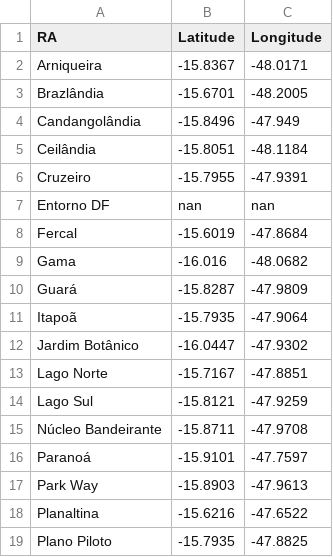
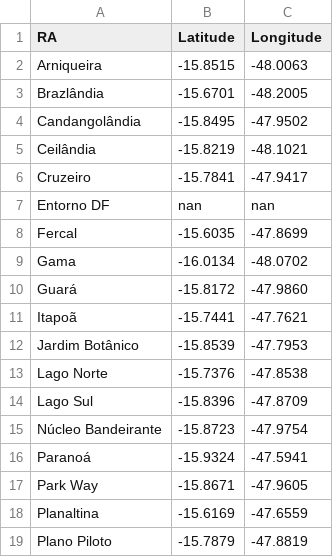
Before and after one commit to mathewspaes/COVID-19-Federal-District-Data-Analysis, a CSV file: Lat - Long DF.csv, drawn as a sheet; only a part is shown; the diff covers the shown part only.

Commit message:
Update Lat - Long DF.csv

```diff
--- a/Lat - Long DF.csv
+++ b/Lat - Long DF.csv
@@ -1,19 +1,19 @@
 RA;Latitude;Longitude
-Arniqueira;-15.8367;-48.0171
+Arniqueira;-15.8515;-48.0063
 Brazlândia;-15.6701;-48.2005
-Candangolândia;-15.8496;-47.949
-Ceilândia;-15.8051;-48.1184
-Cruzeiro;-15.7955;-47.9391
+Candangolândia;-15.8495;-47.9502
+Ceilândia;-15.8219;-48.1021
+Cruzeiro;-15.7841;-47.9417
 Entorno DF;nan;nan
-Fercal;-15.6019;-47.8684
-Gama;-16.016;-48.0682
-Guará;-15.8287;-47.9809
-Itapoã;-15.7935; -47.9064
-Jardim Botânico;-16.0447; -47.9302
-Lago Norte;-15.7167;-47.8851
-Lago Sul;-15.8121;-47.9259
-Núcleo Bandeirante;-15.8711;-47.9708
-Paranoá;-15.9101;-47.7597
-Park Way;-15.8903;-47.9613
-Planaltina;-15.6216;-47.6522
-Plano Piloto;-15.7935;-47.8825
+Fercal;-15.6035;-47.8699
+Gama;-16.0134;-48.0702
+Guará;-15.8172;-47.9860
+Itapoã;-15.7441; -47.7621
+Jardim Botânico;-15.8539;-47.7953
+Lago Norte;-15.7376; -47.8538
+Lago Sul;-15.8396; -47.8709
+Núcleo Bandeirante;-15.8723;-47.9754
+Paranoá;-15.9324;-47.5941
+Park Way;-15.8671;-47.9605
+Planaltina;-15.6169;-47.6559
+Plano Piloto;-15.7879;-47.8819
```
Also changed, not shown: 31 edited cells elsewhere in this file.
